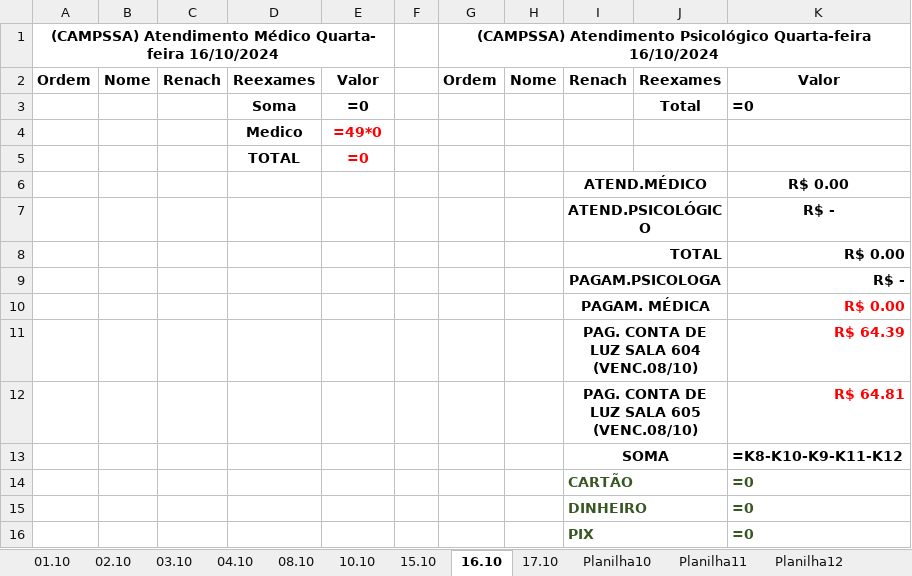
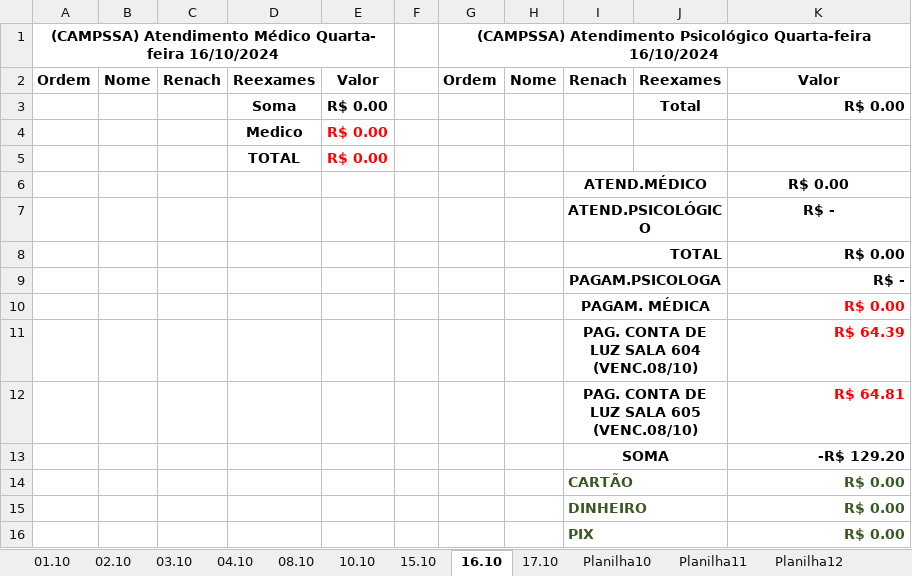
Before and after one commit to Lucaascf/Projeto-Detran, an Excel workbook: CAMPSSA.xlsx, sheet 16.10, drawn as a sheet; values as stored, in another font and other column widths than the file's, no borders; formulas without a stored value are shown as written; the diff names each change by its address in the sheet, - before the commit and + after, or states it on an @@ line.

```diff
--- a/CAMPSSA.xlsx (sheet 16.10)
+++ b/CAMPSSA.xlsx (sheet 16.10)
-E3: =0
+E3: R$ 0.00
-K3: =0
+K3: R$ 0.00
-E4: =49*0
+E4: R$ 0.00
-E5: =0
+E5: R$ 0.00
-K13: =K8-K10-K9-K11-K12
+K13: -R$ 129.20
-K14:K16: =0
+K14:K16: R$ 0.00
```
Also changed, not shown: sheet 08.10, sheet 15.10, sheet 10.10, sheet 03.10, sheet 02.10, sheet 04.10, 2 more sheets, other sheet tabs, 3 other files.
